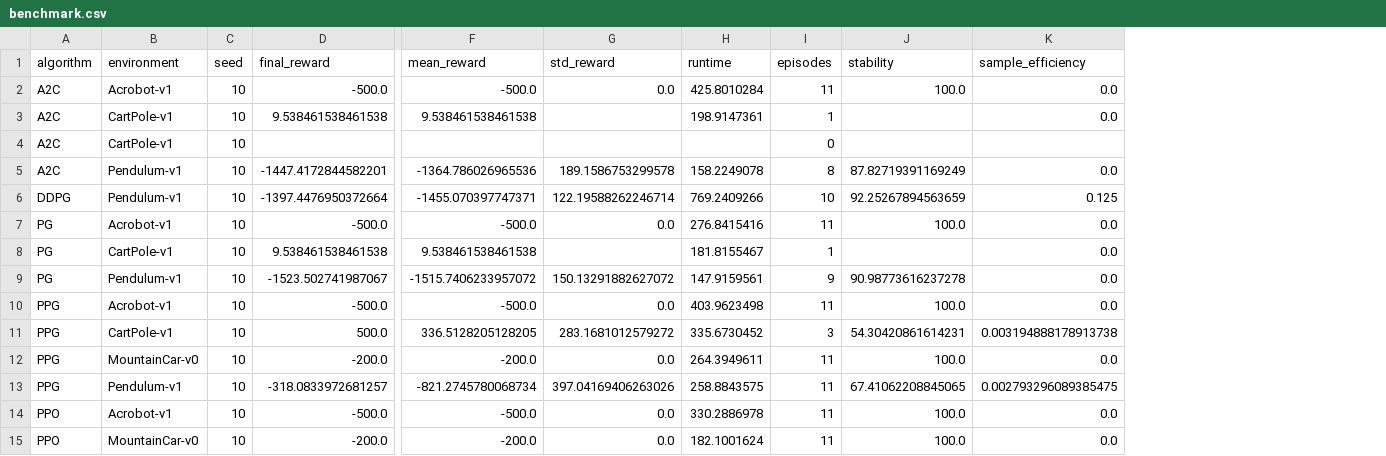
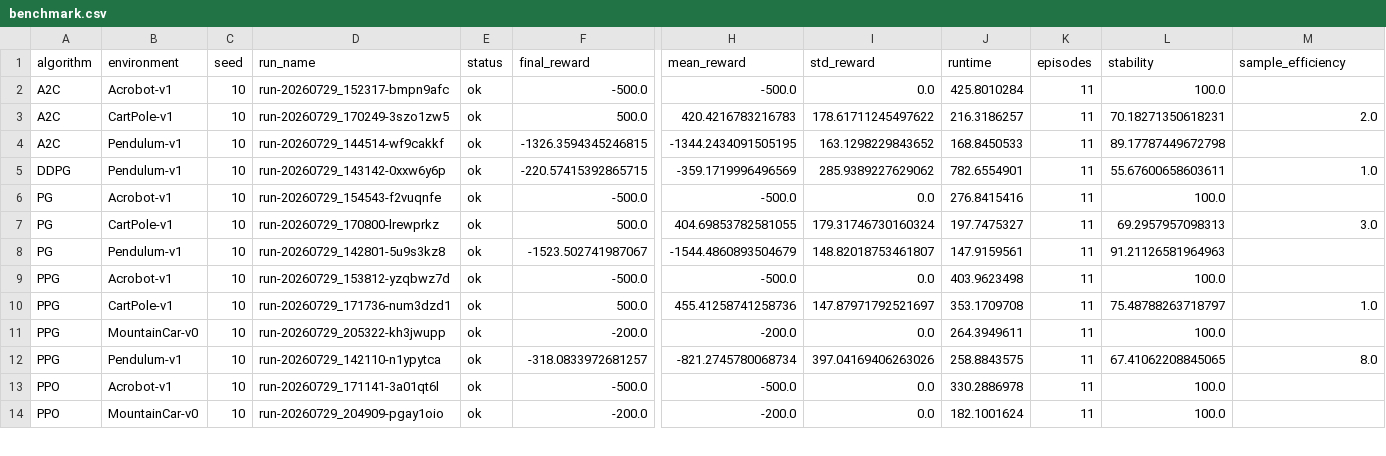
Before and after one commit to Jyccfighting/xuance_policy_based, a CSV file: DRL-Experiment-Analyzer/results/benchmark.csv, drawn as a sheet; only a part is shown, gaps mark what is left out; removed rows and columns are numbered as before the commit, all else as after; rows hold the shown columns only; the diff covers the shown part only; the diff names each change by its address in the sheet, - before the commit and + after, or states it on an @@ line.

```diff
--- a/DRL-Experiment-Analyzer/results/benchmark.csv
+++ b/DRL-Experiment-Analyzer/results/benchmark.csv
+column D (run_name), row 2: run-20260729_152317-bmpn9afc; row 4: run-20260729_144514-wf9cakkf; row 6: run-20260729_154543-f2vuqnfe; rows 8-14: run-20260729_142801-5u9s3kz8 | run-20260729_153812-yzqbwz7d | run-20260729_171736-num3dzd1 | run-20260729_205322-kh3jwupp | run-20260729_142110-n1ypytca | run-20260729_171141-3a01qt6l | run-20260729_204909-pgay1oio
+column E (status), row 2: ok; row 4: ok; row 6: ok; rows 8-14: all ok
-M2 (sample_efficiency): 0.0
+M2 (sample_efficiency): (empty)
-row 3: A2C | CartPole-v1 | 10 | 9.538461538461538 | 9.538461538461538 |  | 198.9147361 | 1 |  | 0.0
-row 4: A2C | CartPole-v1 | 10 |  |  |  |  | 0
+row 3: A2C | CartPole-v1 | 10 | run-20260729_170249-3szo1zw5 | ok | 500.0 | 420.4216783216783 | 178.61711245497622 | 216.3186257 | 11 | 70.18271350618231 | 2.0
-F4 (final_reward): -1447.4172844582201
+F4 (final_reward): -1326.3594345246815
-H4 (mean_reward): -1364.786026965536
+H4 (mean_reward): -1344.2434091505195
-I4 (std_reward): 189.1586753299578
+I4 (std_reward): 163.1298229843652
-J4 (runtime): 158.2249078
+J4 (runtime): 168.8450533
-K4 (episodes): 8
+K4 (episodes): 11
-L4 (stability): 87.82719391169249
+L4 (stability): 89.17787449672798
-M4 (sample_efficiency): 0.0
+M4 (sample_efficiency): (empty)
-row 6: DDPG | Pendulum-v1 | 10 | -1397.4476950372664 | -1455.070397747371 | 122.19588262246714 | 769.2409266 | 10 | 92.25267894563659 | 0.125
+row 5: DDPG | Pendulum-v1 | 10 | run-20260729_143142-0xxw6y6p | ok | -220.57415392865715 | -359.1719996496569 | 285.9389227629062 | 782.6554901 | 11 | 55.67600658603611 | 1.0
-M6 (sample_efficiency): 0.0
+M6 (sample_efficiency): (empty)
-row 8: PG | CartPole-v1 | 10 | 9.538461538461538 | 9.538461538461538 |  | 181.8155467 | 1 |  | 0.0
+row 7: PG | CartPole-v1 | 10 | run-20260729_170800-lrewprkz | ok | 500.0 | 404.69853782581055 | 179.31746730160324 | 197.7475327 | 11 | 69.2957957098313 | 3.0
-H8 (mean_reward): -1515.7406233957072
+H8 (mean_reward): -1544.4860893504679
-I8 (std_reward): 150.13291882627072
+I8 (std_reward): 148.82018753461807
-K8 (episodes): 9
+K8 (episodes): 11
-L8 (stability): 90.98773616237278
+L8 (stability): 91.21126581964963
-M8:M9 (sample_efficiency): 0.0
+M8:M9 (sample_efficiency): (empty)
-H10 (mean_reward): 336.5128205128205
+H10 (mean_reward): 455.41258741258736
-I10 (std_reward): 283.1681012579272
+I10 (std_reward): 147.87971792521697
-J10 (runtime): 335.6730452
+J10 (runtime): 353.1709708
-K10 (episodes): 3
+K10 (episodes): 11
-L10 (stability): 54.30420861614231
+L10 (stability): 75.48788263718797
-M10 (sample_efficiency): 0.003194888178913738
+M10 (sample_efficiency): 1.0
-M11 (sample_efficiency): 0.0
+M11 (sample_efficiency): (empty)
-M12 (sample_efficiency): 0.002793296089385475
+M12 (sample_efficiency): 8.0
-M13:M14 (sample_efficiency): 0.0
+M13:M14 (sample_efficiency): (empty)
```
Also changed, not shown: 2 added rows, 2 removed rows and 8 edited cells elsewhere in this file, 12 other files.
